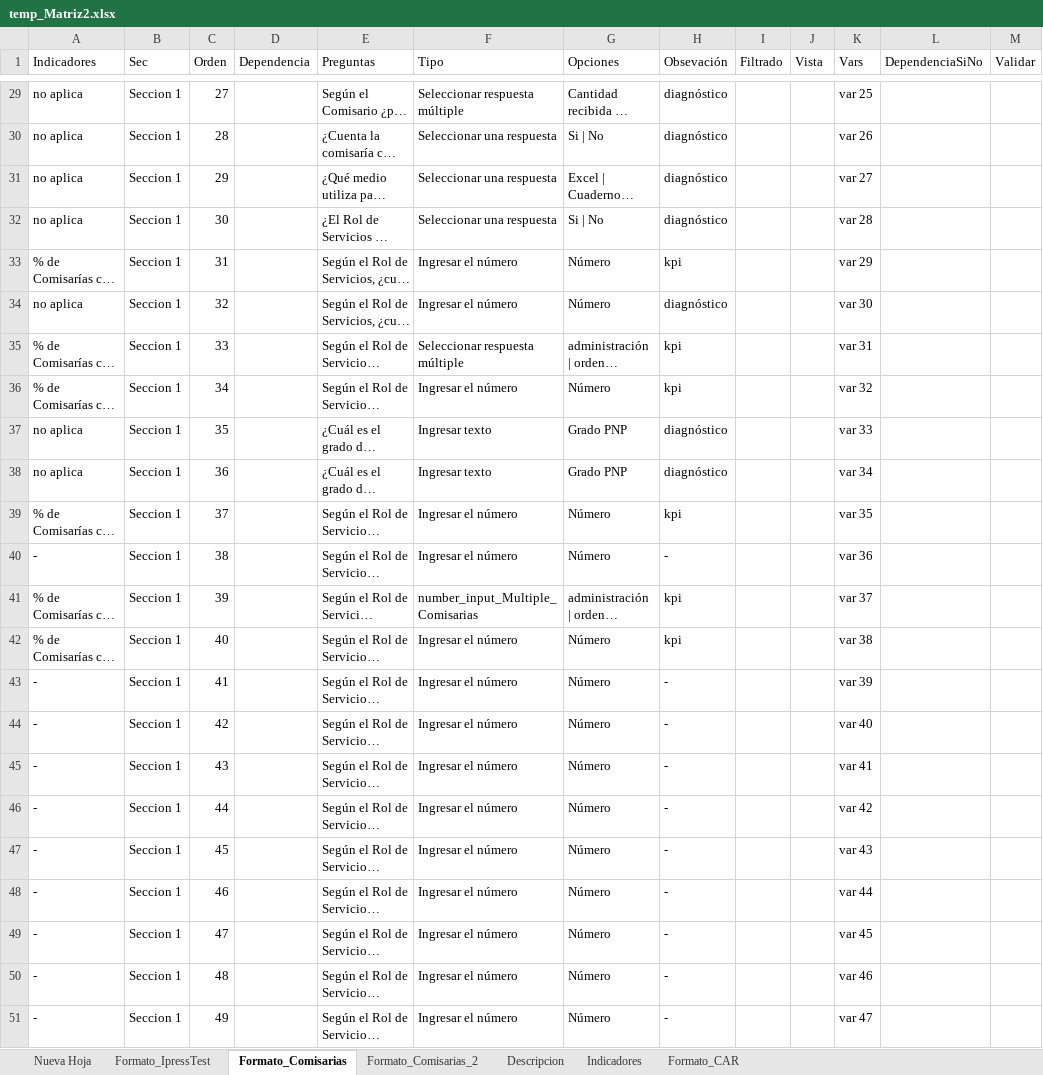
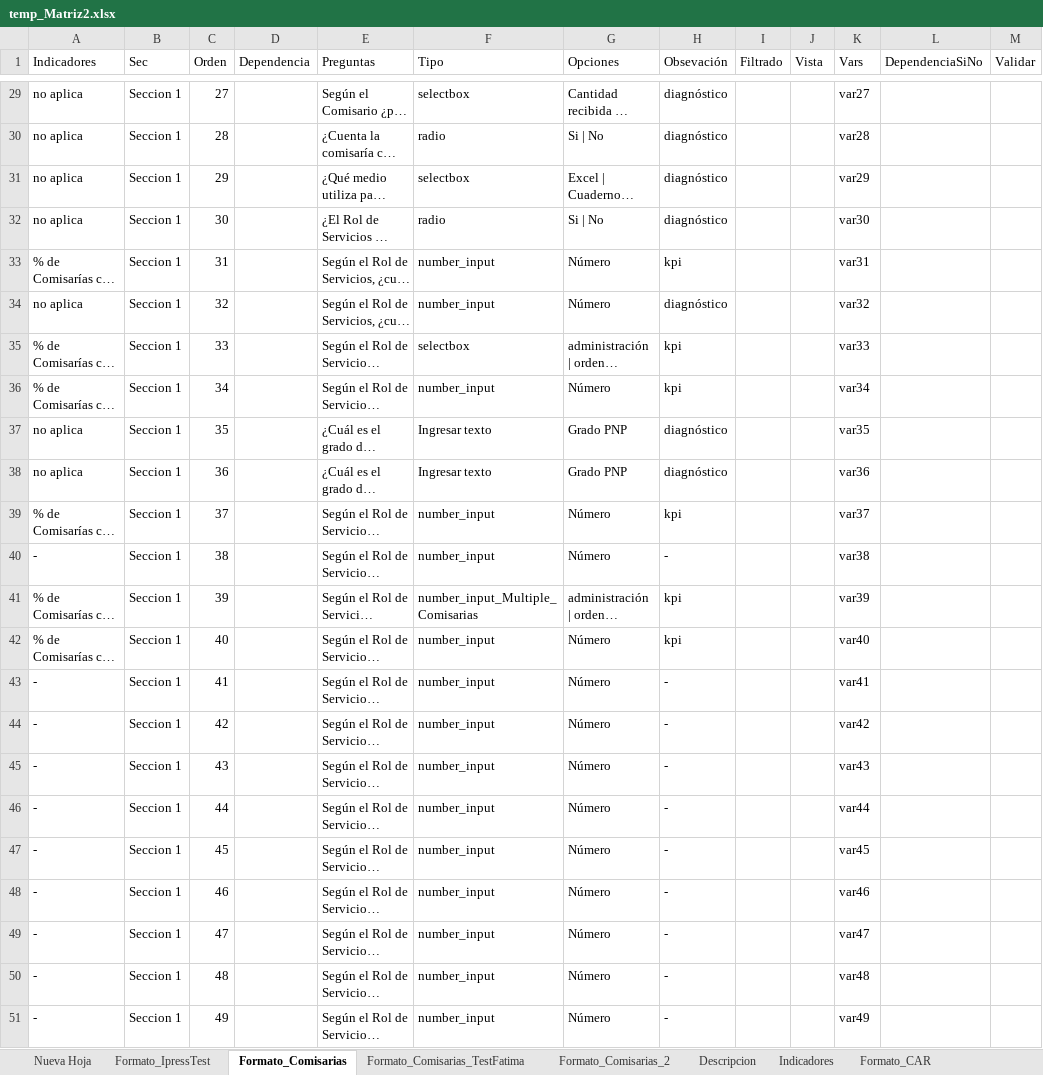
Before and after one commit to RenzoGamero/Streamlit-Heroku-Forms, an Excel workbook: temp_Matriz2.xlsx, sheet Formato_Comisarias, drawn as a sheet; only a part is shown, gaps mark what is left out; long unchanged cells end in …; values as stored, in another font and other column widths than the file's, no cell formats; charts and pictures not drawn; the diff covers the shown part only; the diff names each change by its address in the sheet, - before the commit and + after, or states it on an @@ line.

```diff
--- a/temp_Matriz2.xlsx (sheet Formato_Comisarias)
+++ b/temp_Matriz2.xlsx (sheet Formato_Comisarias)
+sheet tab: Formato_Comisarias_TestFatima
-F29 (Tipo): Seleccionar respuesta múltiple
+F29 (Tipo): selectbox
-K29 (Vars): var 25
+K29 (Vars): var27
-F30 (Tipo): Seleccionar una respuesta
+F30 (Tipo): radio
-K30 (Vars): var 26
+K30 (Vars): var28
-F31 (Tipo): Seleccionar una respuesta
+F31 (Tipo): selectbox
-K31 (Vars): var 27
+K31 (Vars): var29
-F32 (Tipo): Seleccionar una respuesta
+F32 (Tipo): radio
-K32 (Vars): var 28
+K32 (Vars): var30
-F33:F34 (Tipo): Ingresar el número
+F33:F34 (Tipo): number_input
-K33 (Vars): var 29
+K33 (Vars): var31
-K34 (Vars): var 30
+K34 (Vars): var32
-F35 (Tipo): Seleccionar respuesta múltiple
+F35 (Tipo): selectbox
-K35 (Vars): var 31
+K35 (Vars): var33
-F36 (Tipo): Ingresar el número
+F36 (Tipo): number_input
-K36 (Vars): var 32
+K36 (Vars): var34
-K37 (Vars): var 33
+K37 (Vars): var35
-K38 (Vars): var 34
+K38 (Vars): var36
-F39:F40 (Tipo): Ingresar el número
+F39:F40 (Tipo): number_input
-K39 (Vars): var 35
+K39 (Vars): var37
-K40 (Vars): var 36
+K40 (Vars): var38
-K41 (Vars): var 37
+K41 (Vars): var39
-F42:F51 (Tipo): Ingresar el número
+F42:F51 (Tipo): number_input
-K42 (Vars): var 38
+K42 (Vars): var40
-K43 (Vars): var 39
+K43 (Vars): var41
-K44 (Vars): var 40
+K44 (Vars): var42
-K45 (Vars): var 41
+K45 (Vars): var43
-K46 (Vars): var 42
+K46 (Vars): var44
-K47 (Vars): var 43
+K47 (Vars): var45
-K48 (Vars): var 44
+K48 (Vars): var46
-K49 (Vars): var 45
+K49 (Vars): var47
-K50 (Vars): var 46
+K50 (Vars): var48
-K51 (Vars): var 47
+K51 (Vars): var49
```
Also changed, not shown: 3 added rows, 1 removed row and 211 edited cells elsewhere in this sheet, sheet Formato_Comisarias_2, sheet Indicadores, sheet Descripcion, cell formats, charts or pictures, 3 other files.
